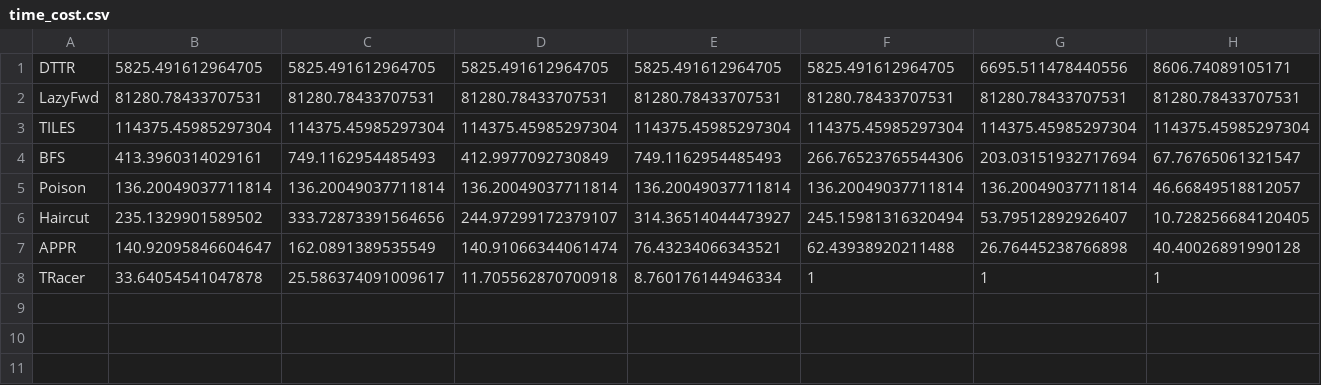
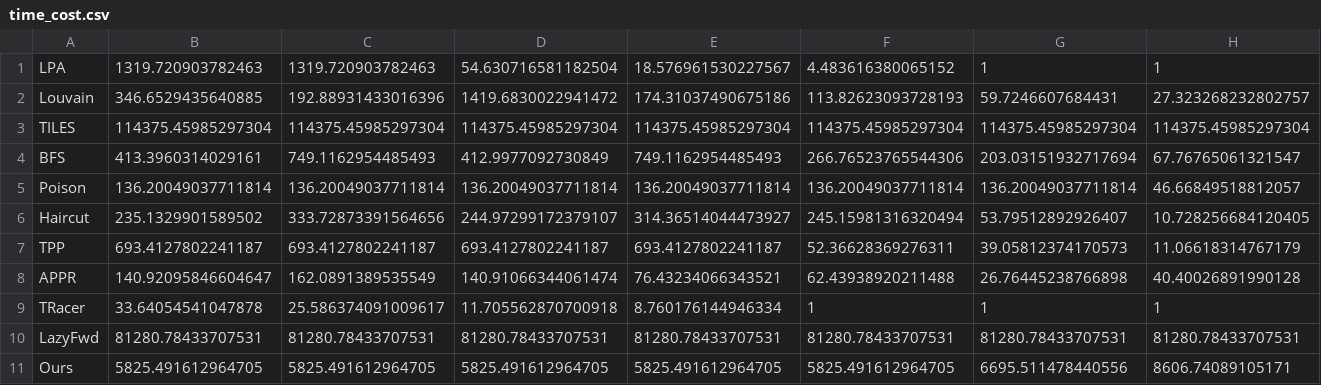
Before and after one commit to wuzhy1ng/DynamicTTR, a CSV file: cache/time_cost.csv, drawn as a sheet; only a part is shown; removed rows and columns are numbered as before the commit, all else as after; rows hold the shown columns only; the diff names each change by its address in the sheet, - before the commit and + after, or states it on an @@ line.

```diff
--- a/cache/time_cost.csv
+++ b/cache/time_cost.csv
-row 1: DTTR | 5825.491612964705 | 5825.491612964705 | 5825.491612964705 | 5825.491612964705 | 5825.491612964705 | 6695.511478440556 | 8606.74089105171
+row 1: LPA | 1319.720903782463 | 1319.720903782463 | 54.630716581182504 | 18.576961530227567 | 4.483616380065152 | 1 | 1
+row 2: Louvain | 346.6529435640885 | 192.88931433016396 | 1419.6830022941472 | 174.31037490675186 | 113.82623093728193 | 59.7246607684431 | 27.323268232802757
+row 7: TPP | 693.4127802241187 | 693.4127802241187 | 693.4127802241187 | 693.4127802241187 | 52.36628369276311 | 39.05812374170573 | 11.06618314767179
@@ row 2 moved to row 10: LazyFwd @@
+row 11: Ours | 5825.491612964705 | 5825.491612964705 | 5825.491612964705 | 5825.491612964705 | 5825.491612964705 | 6695.511478440556 | 8606.74089105171
```
Also changed, not shown: 3 other files.
